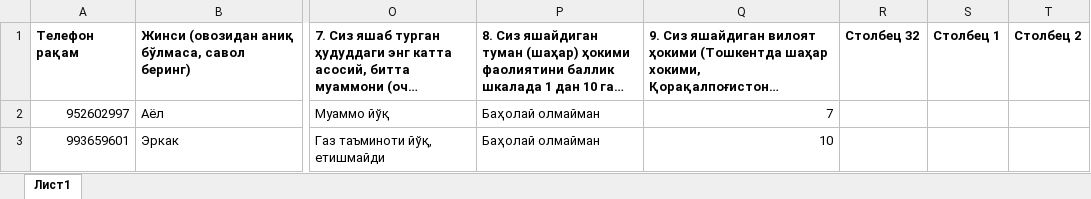
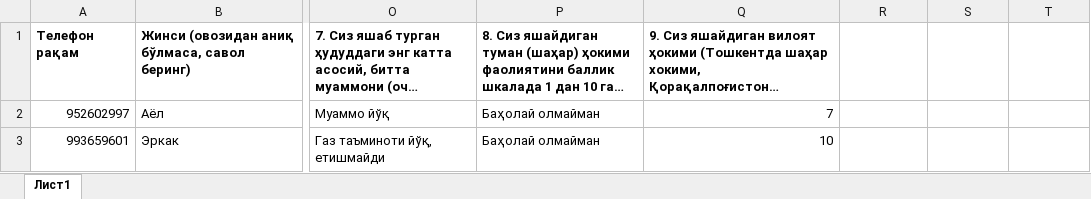
Before and after one commit to nozimmjon/csi_q3_2025_res, an Excel workbook: data/samarkand.xlsx, sheet Лист1, drawn as a sheet; only a part is shown, gaps mark what is left out; long unchanged cells end in …; values as stored, in another font and other column widths than the file's, no borders; the diff names each change by its address in the sheet, - before the commit and + after, or states it on an @@ line.

```diff
--- a/data/samarkand.xlsx (sheet Лист1)
+++ b/data/samarkand.xlsx (sheet Лист1)
-R1: Столбец 32
+R1: (empty)
-S1: Столбец 1
+S1: (empty)
-T1: Столбец 2
+T1: (empty)
```
Also changed, not shown: 2 other files.
